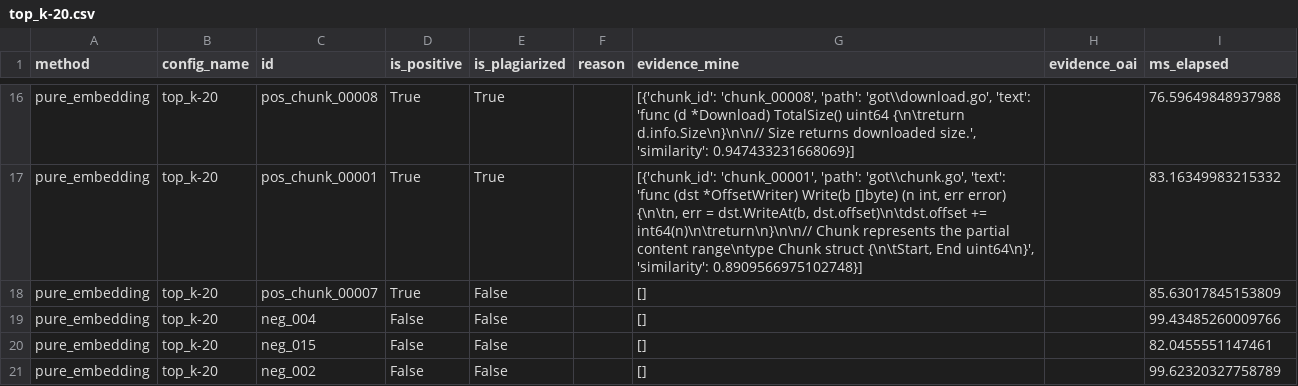
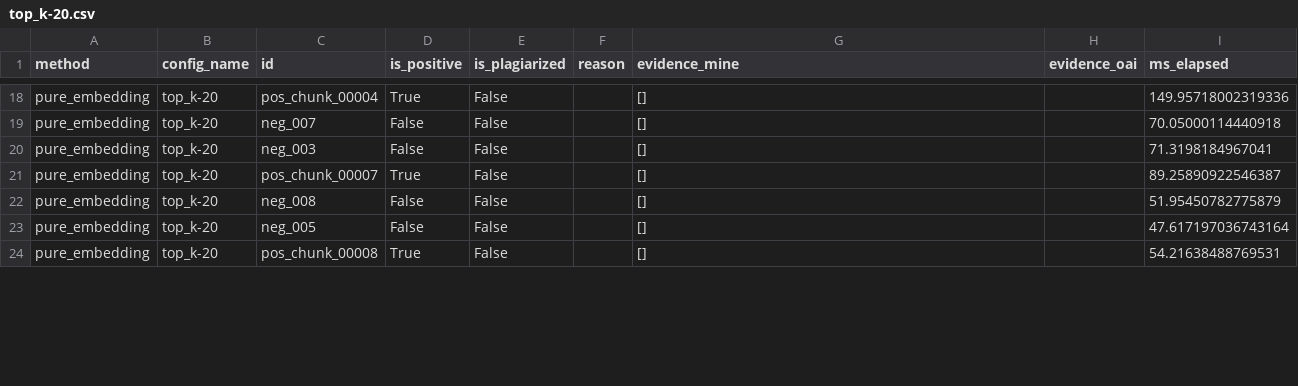
Before and after one commit to Otina12/applied-LLM, a CSV file: projects/01-plagiarism-detection/results/predictions/pure_embedding/top_k-20.csv, drawn as a sheet; only a part is shown, gaps mark what is left out; removed rows and columns are numbered as before the commit, all else as after; the diff covers the shown part only; the diff names each change by its address in the sheet, - before the commit and + after, or states it on an @@ line.

```diff
--- a/projects/01-plagiarism-detection/results/predictions/pure_embedding/top_k-20.csv
+++ b/projects/01-plagiarism-detection/results/predictions/pure_embedding/top_k-20.csv
-C18 (id): pos_chunk_00008
+C18 (id): pos_chunk_00004
-E18 (is_plagiarized): True
+E18 (is_plagiarized): False
-G18 (evidence_mine): [{'chunk_id': 'chunk_00008', 'path': 'got\\download.go', 'text': 'func (d *Download) TotalSize() uint64 {\n\treturn d.info.Size\n}\n\n// Size returns downloaded size.', 'similarity': 0.947433231668069}]
+G18 (evidence_mine): []
-I18 (ms_elapsed): 76.59649848937988
+I18 (ms_elapsed): 149.95718002319336
-row 17: pure_embedding | top_k-20 | pos_chunk_00001 | True | True |  | [{'chunk_id': 'chunk_00001', 'path': 'got\\chunk.go', 'text': 'func (dst *OffsetWriter) Write(b []byte) (n int, err error) {\n\tn, err = dst.WriteAt(b, dst.offset)\n\tdst.offset += int64(n)\n\treturn\n}\n\n// Chunk represents the partial content range\ntype Chunk struct {\n\tStart, End uint64\n}', 'similarity': 0.8909566975102748}] |  | 83.16349983215332
+row 19: pure_embedding | top_k-20 | neg_007 | False | False |  | [] |  | 70.05000114440918
+row 20: pure_embedding | top_k-20 | neg_003 | False | False |  | [] |  | 71.3198184967041
-I21 (ms_elapsed): 85.63017845153809
+I21 (ms_elapsed): 89.25890922546387
-C22 (id): neg_004
+C22 (id): neg_008
-I22 (ms_elapsed): 99.43485260009766
+I22 (ms_elapsed): 51.95450782775879
-C23 (id): neg_015
+C23 (id): neg_005
-I23 (ms_elapsed): 82.0455551147461
+I23 (ms_elapsed): 47.617197036743164
-C24 (id): neg_002
+C24 (id): pos_chunk_00008
-D24 (is_positive): False
+D24 (is_positive): True
-I24 (ms_elapsed): 99.62320327758789
+I24 (ms_elapsed): 54.21638488769531
```
Also changed, not shown: 7 added rows, 8 removed rows and 37 edited cells elsewhere in this file, projects/01-plagiarism-detection/results/predictions/pure_embedding/top_k-10.csv, projects/01-plagiarism-detection/results/predictions/pure_embedding/top_k-3.csv, 41 other files.
